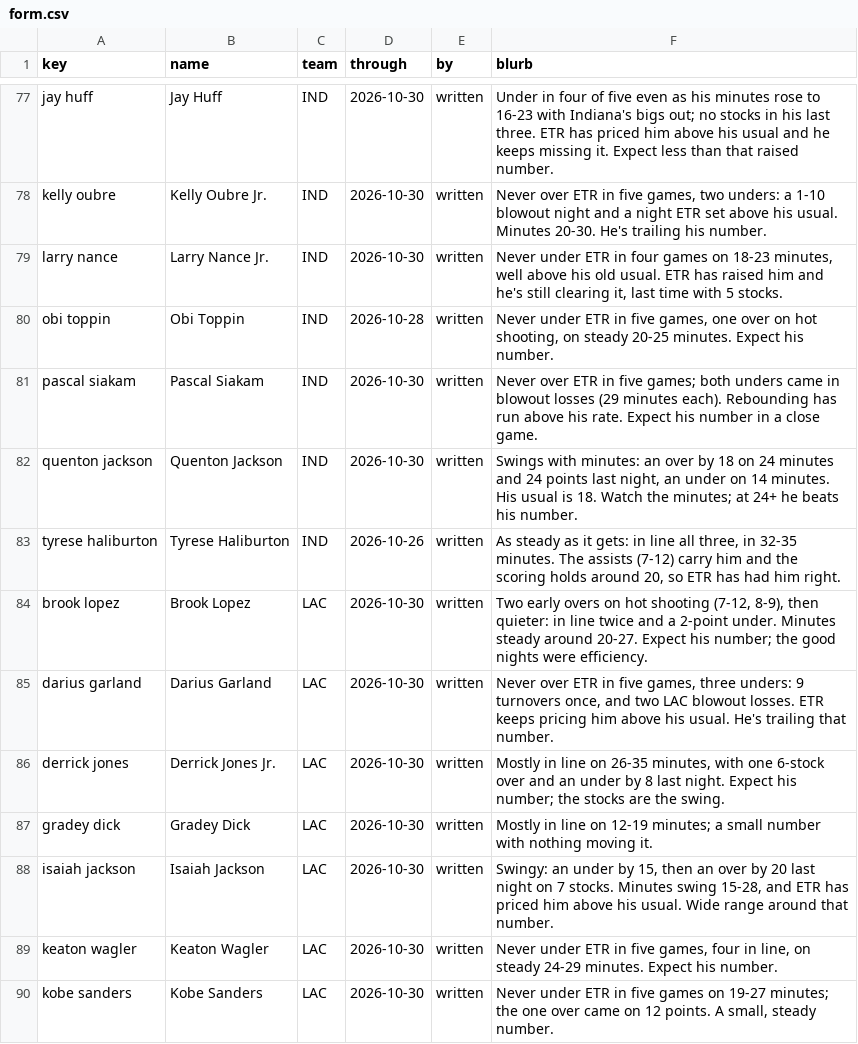
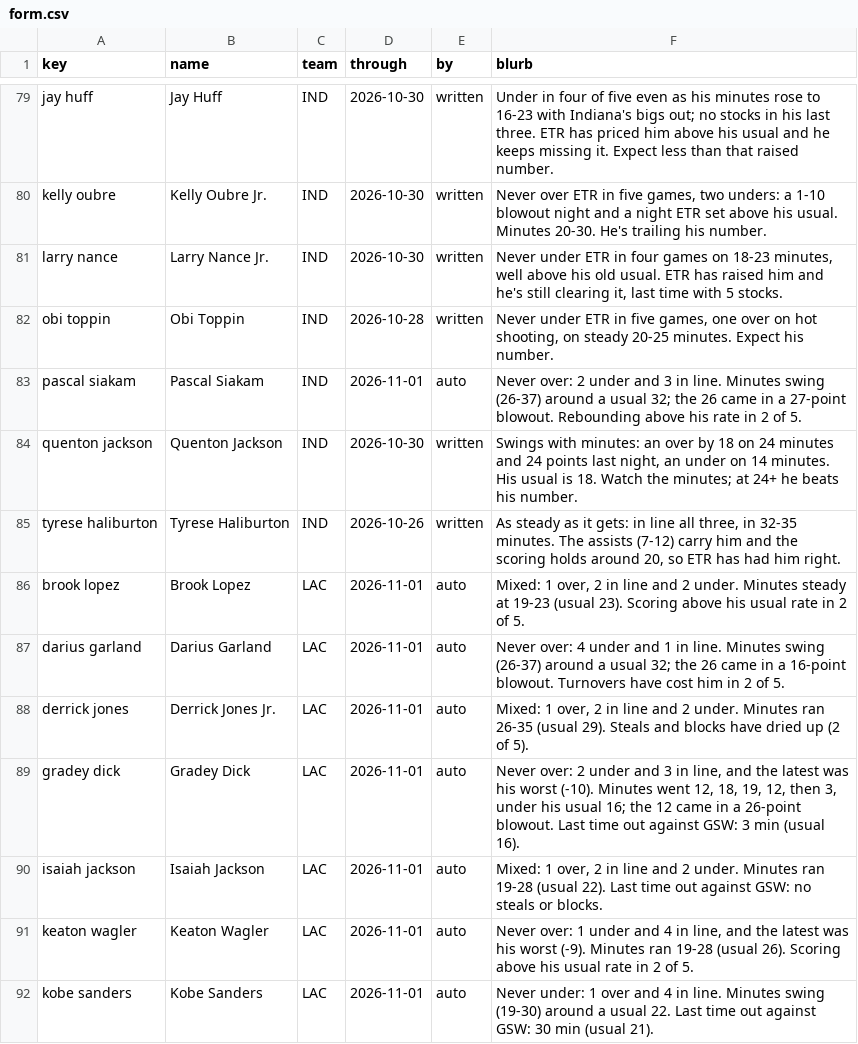
Before and after one commit to JonBoyBeats/br_rankings, a CSV file: analysis/nba/form.csv, drawn as a sheet; only a part is shown, gaps mark what is left out; the diff covers the shown part only.

```diff
--- a/analysis/nba/form.csv
+++ b/analysis/nba/form.csv
@@ -80,11 +82,11 @@ larry nance,Larry Nance Jr.,IND,2026-10-30,written,"Never under ETR in four game
 obi toppin,Obi Toppin,IND,2026-10-28,written,"Never under ETR in five games, one over on hot shooting, on steady 20-25 minutes. Expect his number."
-pascal siakam,Pascal Siakam,IND,2026-10-30,written,Never over ETR in five games; both unders came in blowout losses (29 minutes each). Rebounding has run above his rate. Expect his number in a close game.
+pascal siakam,Pascal Siakam,IND,2026-11-01,auto,Never over: 2 under and 3 in line. Minutes swing (26-37) around a usual 32; the 26 came in a 27-point blowout. Rebounding above his rate in 2 of 5.
 quenton jackson,Quenton Jackson,IND,2026-10-30,written,"Swings with minutes: an over by 18 on 24 minutes and 24 points last night, an under on 14 minutes. His usual is 18. Watch the minutes; at 24+ he beats his number."
 tyrese haliburton,Tyrese Haliburton,IND,2026-10-26,written,"As steady as it gets: in line all three, in 32-35 minutes. The assists (7-12) carry him and the scoring holds around 20, so ETR has had him right."
-brook lopez,Brook Lopez,LAC,2026-10-30,written,"Two early overs on hot shooting (7-12, 8-9), then quieter: in line twice and a 2-point under. Minutes steady around 20-27. Expect his number; the good nights were efficiency."
-darius garland,Darius Garland,LAC,2026-10-30,written,"Never over ETR in five games, three unders: 9 turnovers once, and two LAC blowout losses. ETR keeps pricing him above his usual. He's trailing that number."
-derrick jones,Derrick Jones Jr.,LAC,2026-10-30,written,"Mostly in line on 26-35 minutes, with one 6-stock over and an under by 8 last night. Expect his number; the stocks are the swing."
-gradey dick,Gradey Dick,LAC,2026-10-30,written,Mostly in line on 12-19 minutes; a small number with nothing moving it.
-isaiah jackson,Isaiah Jackson,LAC,2026-10-30,written,"Swingy: an under by 15, then an over by 20 last night on 7 stocks. Minutes swing 15-28, and ETR has priced him above his usual. Wide range around that number."
-keaton wagler,Keaton Wagler,LAC,2026-10-30,written,"Never under ETR in five games, four in line, on steady 24-29 minutes. Expect his number."
-kobe sanders,Kobe Sanders,LAC,2026-10-30,written,"Never under ETR in five games on 19-27 minutes; the one over came on 12 points. A small, steady number."
+brook lopez,Brook Lopez,LAC,2026-11-01,auto,"Mixed: 1 over, 2 in line and 2 under. Minutes steady at 19-23 (usual 23). Scoring above his usual rate in 2 of 5."
+darius garland,Darius Garland,LAC,2026-11-01,auto,Never over: 4 under and 1 in line. Minutes swing (26-37) around a usual 32; the 26 came in a 16-point blowout. Turnovers have cost him in 2 of 5.
+derrick jones,Derrick Jones Jr.,LAC,2026-11-01,auto,"Mixed: 1 over, 2 in line and 2 under. Minutes ran 26-35 (usual 29). Steals and blocks have dried up (2 of 5)."
+gradey dick,Gradey Dick,LAC,2026-11-01,auto,"Never over: 2 under and 3 in line, and the latest was his worst (-10). Minutes went 12, 18, 19, 12, then 3, under his usual 16; the 12 came in a 26-point blowout. Last time out against GSW: 3 min (usual 16)."
+isaiah jackson,Isaiah Jackson,LAC,2026-11-01,auto,"Mixed: 1 over, 2 in line and 2 under. Minutes ran 19-28 (usual 22). Last time out against GSW: no steals or blocks."
+keaton wagler,Keaton Wagler,LAC,2026-11-01,auto,"Never over: 1 under and 4 in line, and the latest was his worst (-9). Minutes ran 19-28 (usual 26). Scoring above his usual rate in 2 of 5."
+kobe sanders,Kobe Sanders,LAC,2026-11-01,auto,Never under: 1 over and 4 in line. Minutes swing (19-30) around a usual 22. Last time out against GSW: 30 min (usual 21).
```
Also changed, not shown: 5 added rows and 128 edited cells elsewhere in this file, analysis/nba/takes/2026-11-02_recent.csv, 5 other files.
